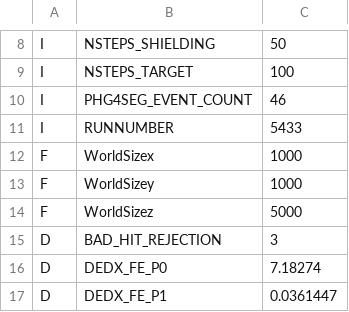
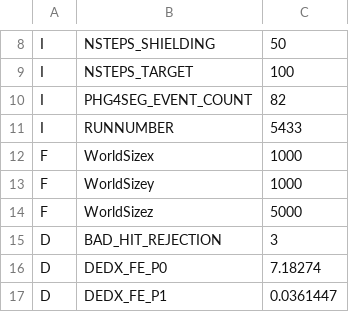
Before and after one commit to uva-spin/DimuAnaRUS, a TSV file: mc_gen_single/recoConsts.tsv, drawn as a sheet; only a part is shown, gaps mark what is left out.

```diff
--- a/mc_gen_single/recoConsts.tsv
+++ b/mc_gen_single/recoConsts.tsv
@@ -9,3 +9,3 @@ I	NSTEPS_SHIELDING	50
 I	NSTEPS_TARGET	100
-I	PHG4SEG_EVENT_COUNT	46
+I	PHG4SEG_EVENT_COUNT	82
 I	RUNNUMBER	5433
```
Also changed, not shown: 3 other files.
